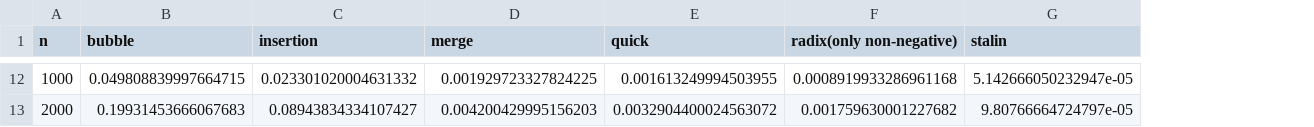
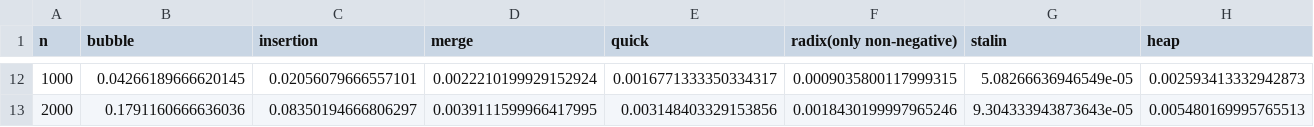
Before and after one commit to Fenix085/Algorithms-assignment, a CSV file: sorting_results.csv, drawn as a sheet; only a part is shown, gaps mark what is left out; the diff covers the shown part only; the diff names each change by its address in the sheet, - before the commit and + after, or states it on an @@ line.

Commit message:
feat: add heap sort and include in benchmarks
heap sort joins the list
measure, plot, and export it
compare all sorts now

```diff
--- a/sorting_results.csv
+++ b/sorting_results.csv
+column H (heap), rows 12-13: 0.002593413332942873 | 0.005480169995765513
-B12 (bubble): 0.049808839997664715
+B12 (bubble): 0.04266189666620145
-C12 (insertion): 0.023301020004631332
+C12 (insertion): 0.02056079666557101
-D12 (merge): 0.001929723327824225
+D12 (merge): 0.0022210199929152924
-E12 (quick): 0.001613249994503955
+E12 (quick): 0.0016771333350334317
-F12 (radix(only non-negative)): 0.0008919933286961168
+F12 (radix(only non-negative)): 0.0009035800117999315
-G12 (stalin): 5.142666050232947e-05
+G12 (stalin): 5.08266636946549e-05
-B13 (bubble): 0.19931453666067683
+B13 (bubble): 0.1791160666636036
-C13 (insertion): 0.08943834334107427
+C13 (insertion): 0.08350194666806297
-D13 (merge): 0.004200429995156203
+D13 (merge): 0.0039111599966417995
-E13 (quick): 0.0032904400024563072
+E13 (quick): 0.003148403329153856
-F13 (radix(only non-negative)): 0.001759630001227682
+F13 (radix(only non-negative)): 0.0018430199997965246
-G13 (stalin): 9.80766664724797e-05
+G13 (stalin): 9.304333943873643e-05
```
Also changed, not shown: 60 edited cells elsewhere in this file, 3 other files.
